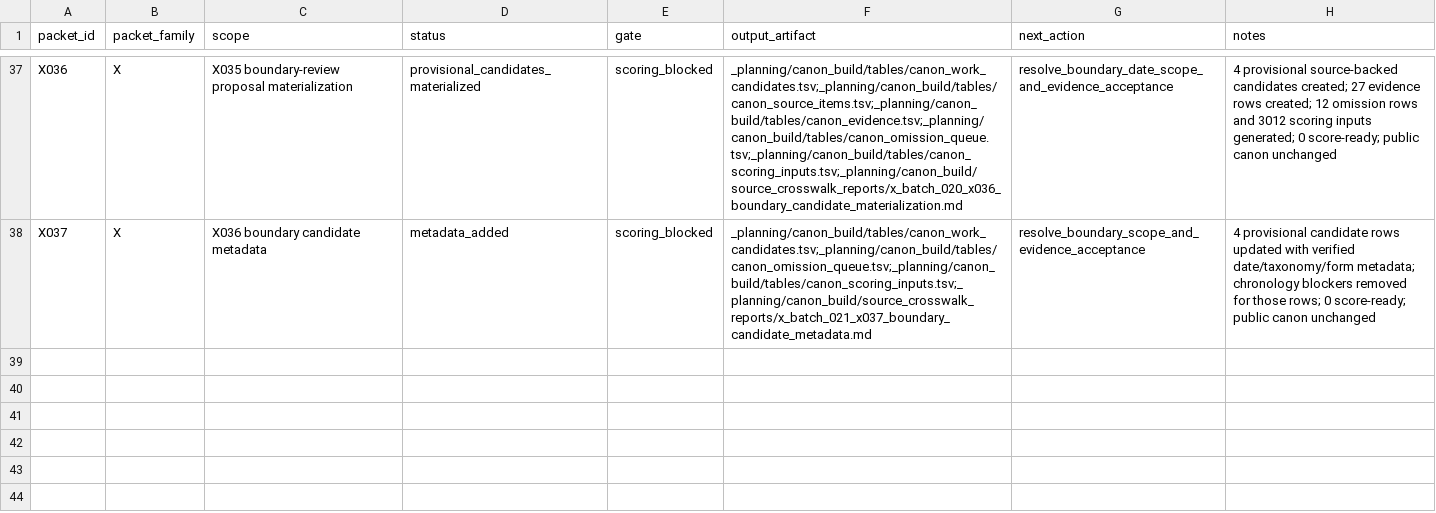
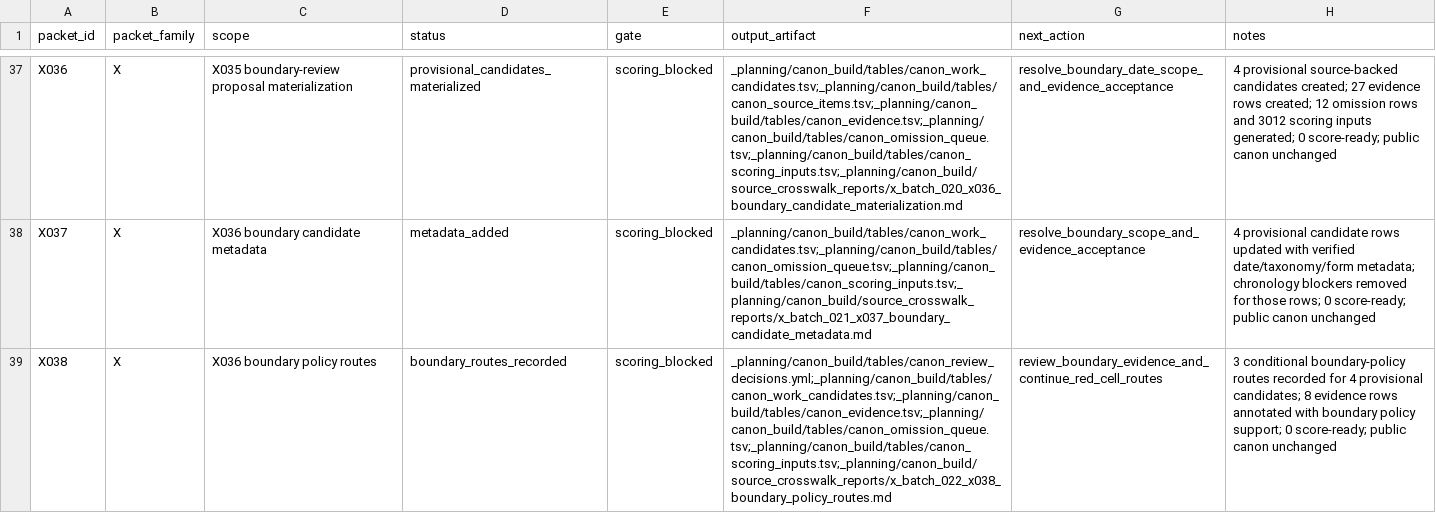
Before and after one commit to benjaminkramer50/benjaminkramer50.github.io, a TSV file: _planning/canon_build/tables/canon_packet_status.tsv, drawn as a sheet; only a part is shown, gaps mark what is left out; the diff names each change by its address in the sheet, - before the commit and + after, or states it on an @@ line.

Commit message:
Record X036 boundary policy routes

```diff
--- a/_planning/canon_build/tables/canon_packet_status.tsv
+++ b/_planning/canon_build/tables/canon_packet_status.tsv
+row 39: X038 | X | X036 boundary policy routes | boundary_routes_recorded | scoring_blocked | _planning/canon_build/tables/canon_review_decisions.yml;_planning/canon_build/tables/canon_work_candidates.tsv;_planning/canon_build/tables/canon_evidence.tsv;_planning/canon_build/tables/canon_omission_queue.tsv;_planning/canon_build/tables/canon_scoring_inputs.tsv;_planning/canon_build/source_crosswalk_reports/x_batch_022_x038_boundary_policy_routes.md | review_boundary_evidence_and_continue_red_cell_routes | 3 conditional boundary-policy routes recorded for 4 provisional candidates; 8 evidence rows annotated with boundary policy support; 0 score-ready; public canon unchanged
```
Also changed, not shown: _planning/canon_build/tables/canon_evidence.tsv, _planning/canon_build/tables/canon_omission_queue.tsv, 7 other files.
